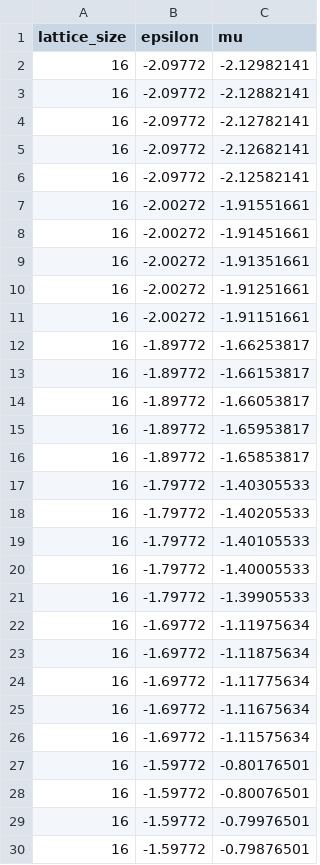
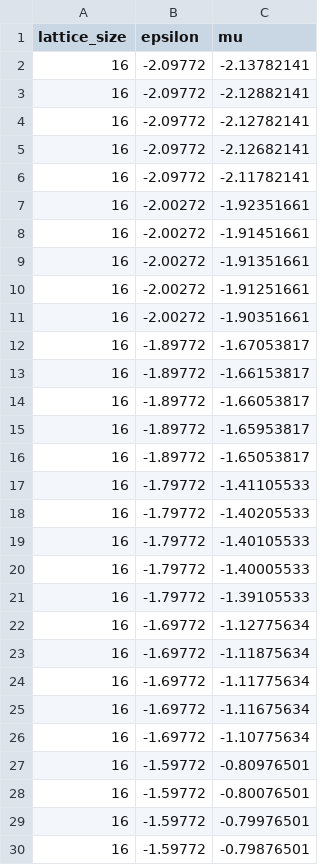
Before and after one commit to DangeloV03/flex-investigation, a CSV file: mu_database_sparse_neg_drive_dmu3.csv, drawn as a sheet; only a part is shown; the diff covers the shown part only.

```diff
--- a/mu_database_sparse_neg_drive_dmu3.csv
+++ b/mu_database_sparse_neg_drive_dmu3.csv
@@ -1,3 +1,3 @@
 lattice_size,epsilon,mu
-16,-2.09772,-2.12982141
+16,-2.09772,-2.13782141
 16,-2.09772,-2.12882141
@@ -5,4 +5,4 @@ lattice_size,epsilon,mu
 16,-2.09772,-2.12682141
-16,-2.09772,-2.12582141
-16,-2.00272,-1.91551661
+16,-2.09772,-2.11782141
+16,-2.00272,-1.92351661
 16,-2.00272,-1.91451661
@@ -10,4 +10,4 @@ lattice_size,epsilon,mu
 16,-2.00272,-1.91251661
-16,-2.00272,-1.91151661
-16,-1.89772,-1.66253817
+16,-2.00272,-1.90351661
+16,-1.89772,-1.67053817
 16,-1.89772,-1.66153817
@@ -15,4 +15,4 @@ lattice_size,epsilon,mu
 16,-1.89772,-1.65953817
-16,-1.89772,-1.65853817
-16,-1.79772,-1.40305533
+16,-1.89772,-1.65053817
+16,-1.79772,-1.41105533
 16,-1.79772,-1.40205533
@@ -20,4 +20,4 @@ lattice_size,epsilon,mu
 16,-1.79772,-1.40005533
-16,-1.79772,-1.39905533
-16,-1.69772,-1.11975634
+16,-1.79772,-1.39105533
+16,-1.69772,-1.12775634
 16,-1.69772,-1.11875634
@@ -25,4 +25,4 @@ lattice_size,epsilon,mu
 16,-1.69772,-1.11675634
-16,-1.69772,-1.11575634
-16,-1.59772,-0.80176501
+16,-1.69772,-1.10775634
+16,-1.59772,-0.80976501
 16,-1.59772,-0.80076501
```
Also changed, not shown: 37 edited cells elsewhere in this file, 1 other file.
